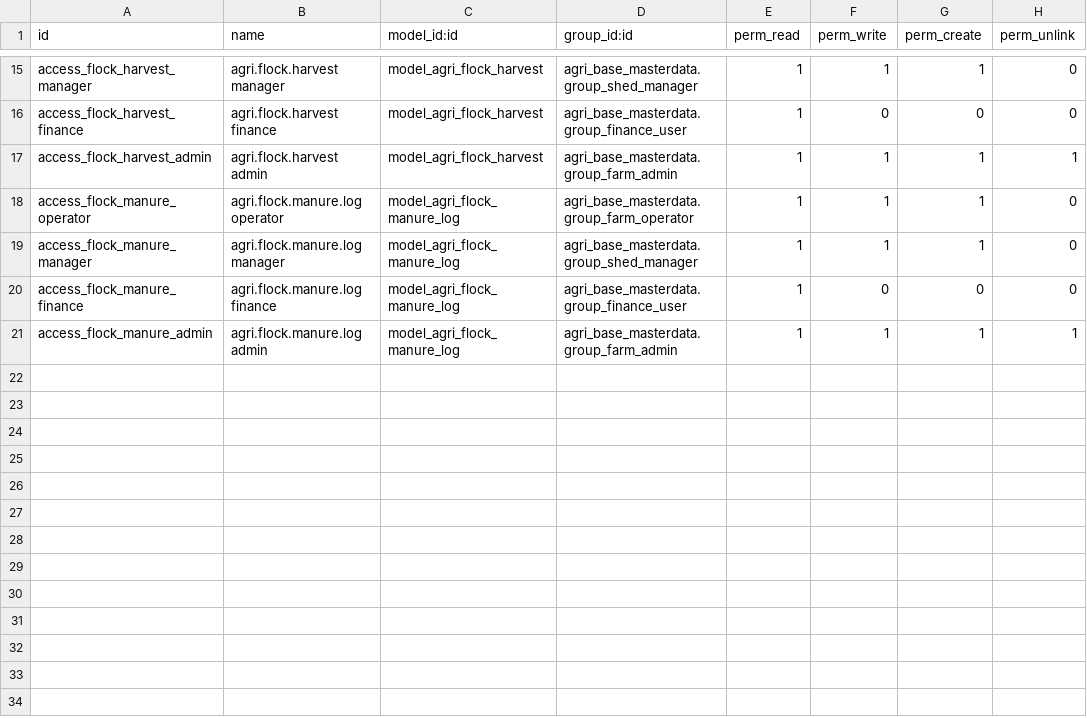
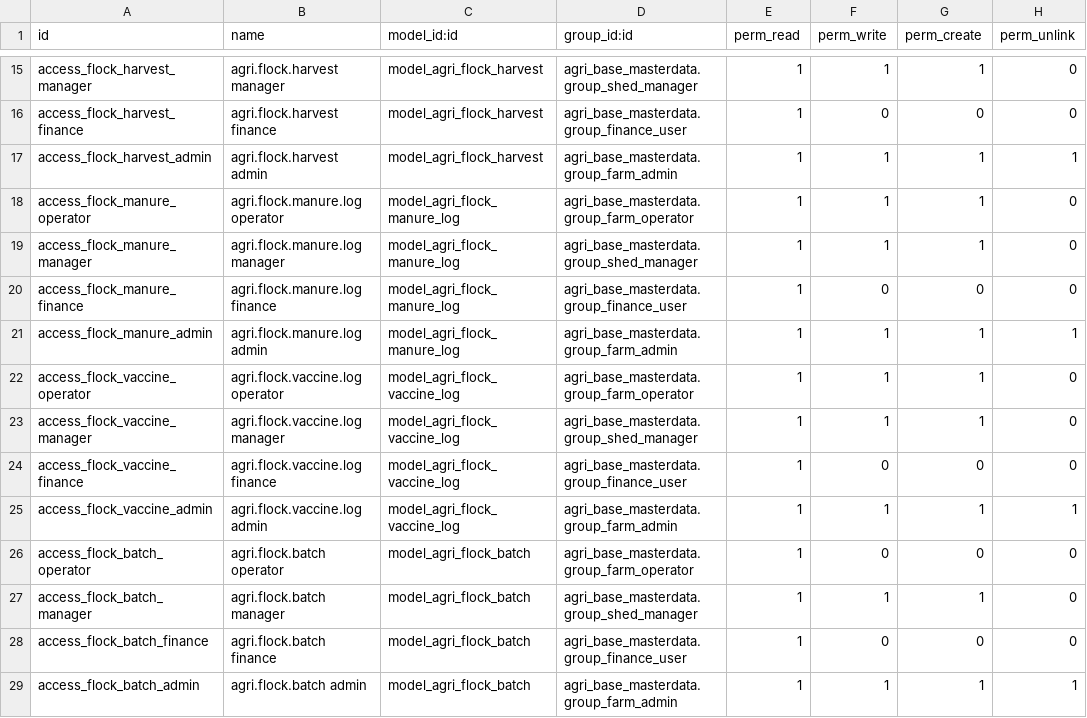
Before and after one commit to gaialangitnusantara/gaialangit, a CSV file: addons/agri_duck_ops/security/ir.model.access.csv, drawn as a sheet; only a part is shown, gaps mark what is left out.

```diff
--- a/addons/agri_duck_ops/security/ir.model.access.csv
+++ b/addons/agri_duck_ops/security/ir.model.access.csv
@@ -21 +21,9 @@ access_flock_manure_finance,agri.flock.manure.log finance,model_agri_flock_manur
 access_flock_manure_admin,agri.flock.manure.log admin,model_agri_flock_manure_log,agri_base_masterdata.group_farm_admin,1,1,1,1
+access_flock_vaccine_operator,agri.flock.vaccine.log operator,model_agri_flock_vaccine_log,agri_base_masterdata.group_farm_operator,1,1,1,0
+access_flock_vaccine_manager,agri.flock.vaccine.log manager,model_agri_flock_vaccine_log,agri_base_masterdata.group_shed_manager,1,1,1,0
+access_flock_vaccine_finance,agri.flock.vaccine.log finance,model_agri_flock_vaccine_log,agri_base_masterdata.group_finance_user,1,0,0,0
+access_flock_vaccine_admin,agri.flock.vaccine.log admin,model_agri_flock_vaccine_log,agri_base_masterdata.group_farm_admin,1,1,1,1
+access_flock_batch_operator,agri.flock.batch operator,model_agri_flock_batch,agri_base_masterdata.group_farm_operator,1,0,0,0
+access_flock_batch_manager,agri.flock.batch manager,model_agri_flock_batch,agri_base_masterdata.group_shed_manager,1,1,1,0
+access_flock_batch_finance,agri.flock.batch finance,model_agri_flock_batch,agri_base_masterdata.group_finance_user,1,0,0,0
+access_flock_batch_admin,agri.flock.batch admin,model_agri_flock_batch,agri_base_masterdata.group_farm_admin,1,1,1,1
```
Also changed, not shown: 26 other files.
